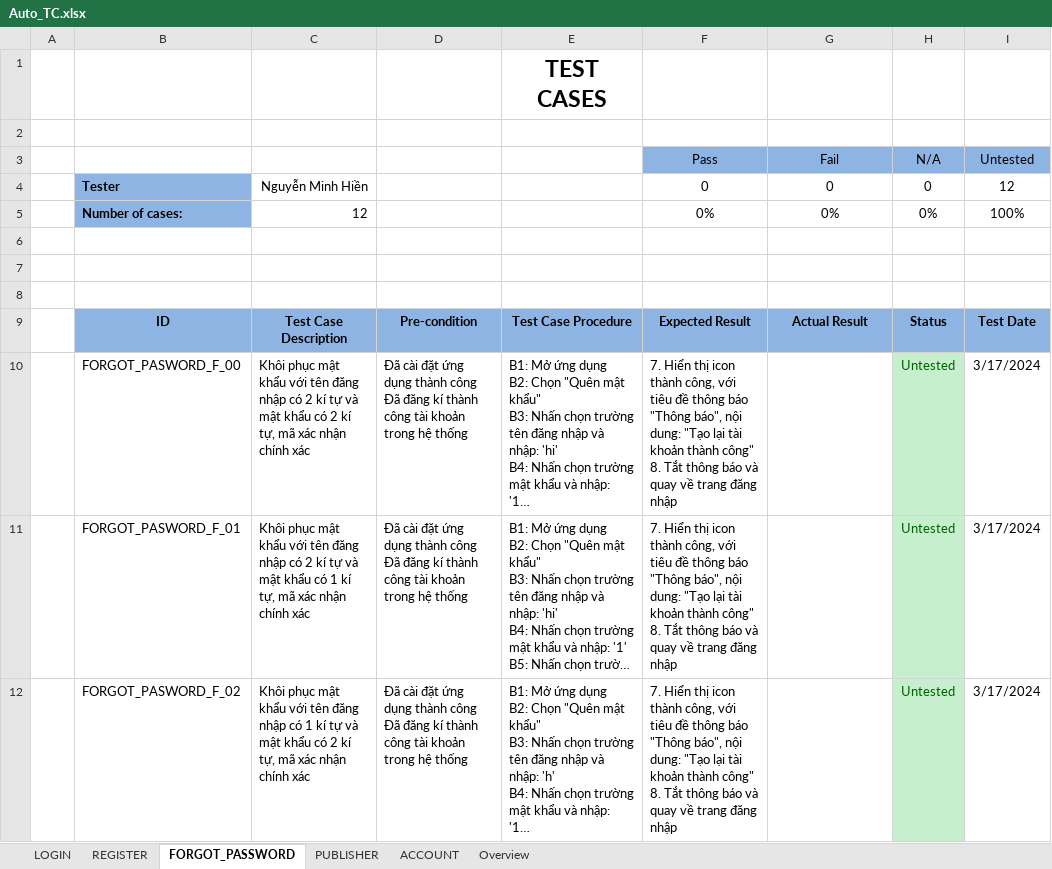
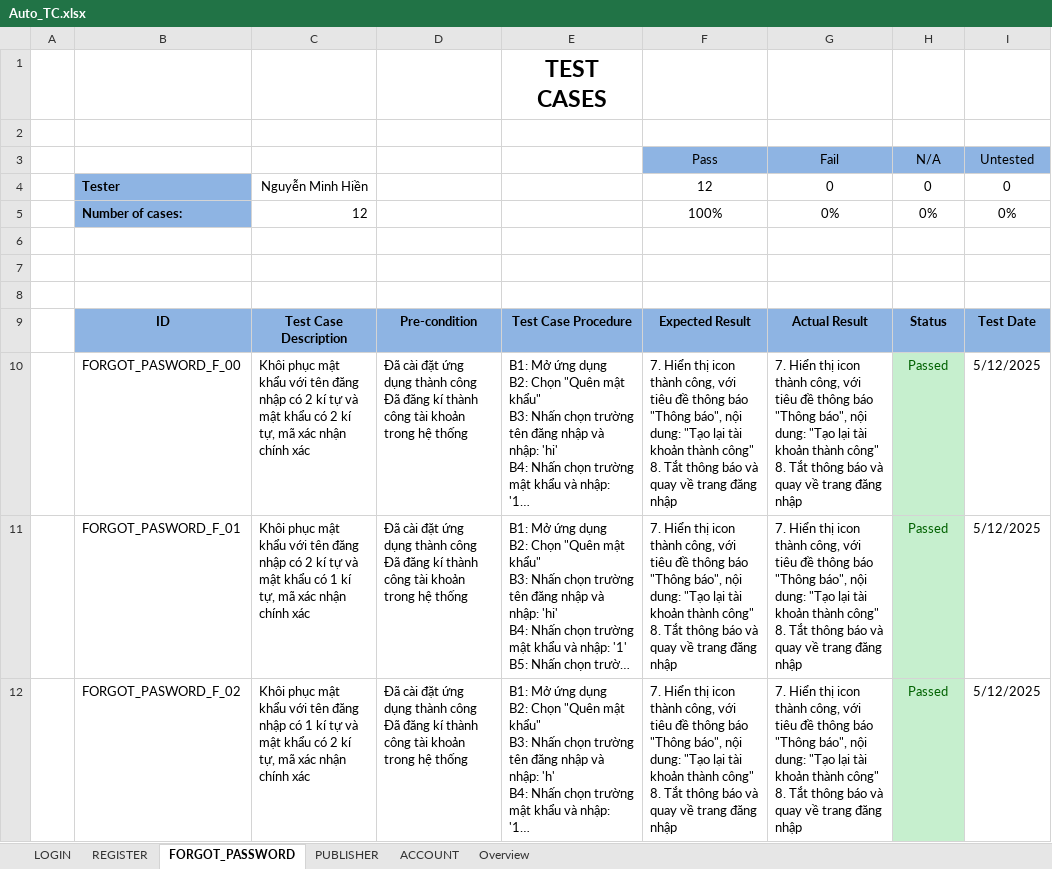
Before and after one commit to HienNguyen482412/DoAn3, an Excel workbook: Auto_TC.xlsx, sheet FORGOT_PASSWORD, drawn as a sheet; only a part is shown; long unchanged cells end in …; values as stored, in another font and other column widths than the file's, no borders; conditional formats not drawn; ↵ is a line break in a cell; the diff covers the shown part only; the diff names each change by its address in the sheet, - before the commit and + after, or states it on an @@ line.

```diff
--- a/Auto_TC.xlsx (sheet FORGOT_PASSWORD)
+++ b/Auto_TC.xlsx (sheet FORGOT_PASSWORD)
-F4: 0
+F4: 12
-I4: 12
+I4: 0
-F5: 0%
+F5: 100%
-I5: 100%
+I5: 0%
-G10:G12: (empty)
+G10:G12: 7. Hiển thị icon thành công, với tiêu đề thông báo "Thông báo", nội dung: "Tạo lại tài khoản thành công" ↵ 8. Tắt thông báo và quay về trang đăng nhập
-H10:H12: Untested
+H10:H12: Passed
-I10:I12: 3/17/2024
+I10:I12: 5/12/2025
```
Also changed, not shown: 27 edited cells elsewhere in this sheet, sheet PUBLISHER, sheet REGISTER, sheet LOGIN, sheet ACCOUNT, sheet Overview, 4 other files.
